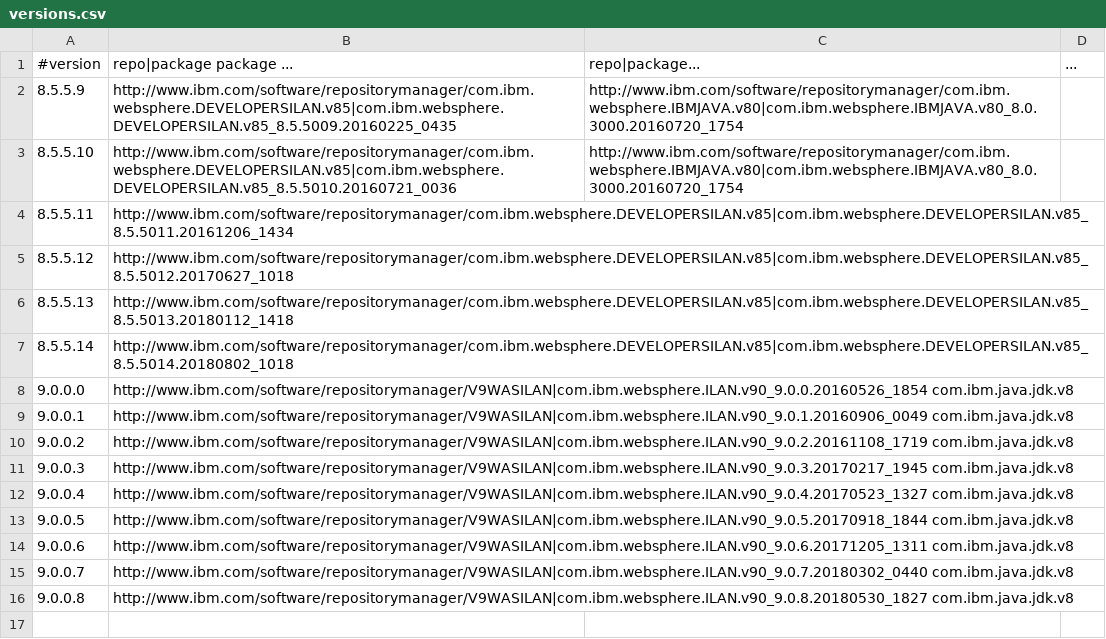
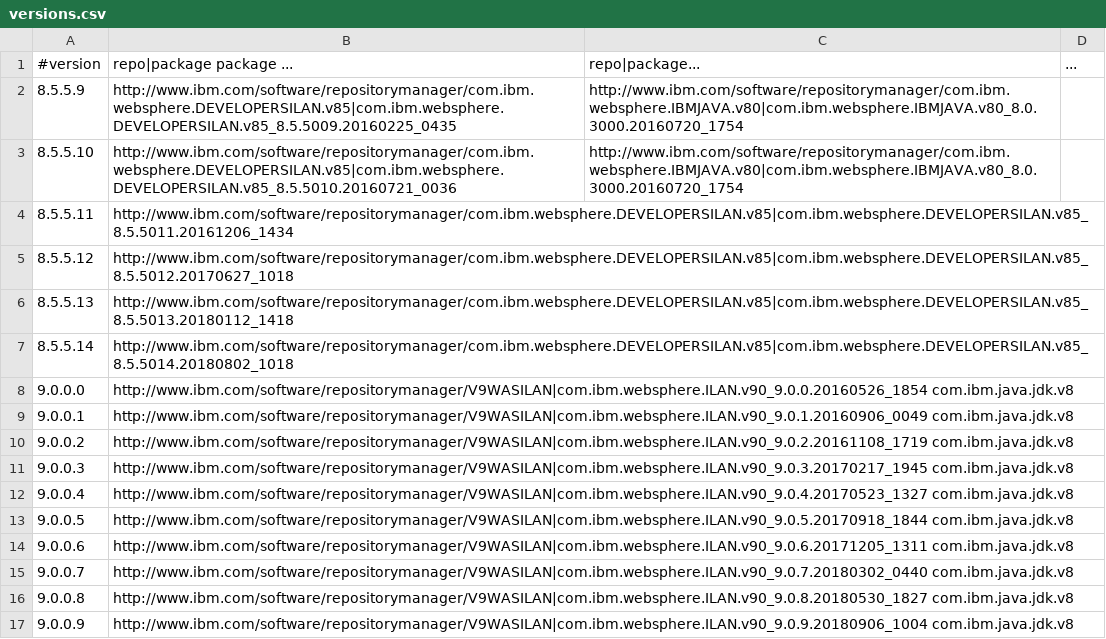
Before and after one commit to WASdev/ci.docker.websphere-traditional, a CSV file: developer/versions.csv, drawn as a sheet; the diff names each change by its address in the sheet, - before the commit and + after, or states it on an @@ line.

Commit message:
Ship tWAS 9.0.0.9

```diff
--- a/developer/versions.csv
+++ b/developer/versions.csv
+row 17: 9.0.0.9 | http://www.ibm.com/software/repositorymanager/V9WASILAN|com.ibm.websphere.ILAN.v90_9.0.9.20180906_1004 com.ibm.java.jdk.v8
```
